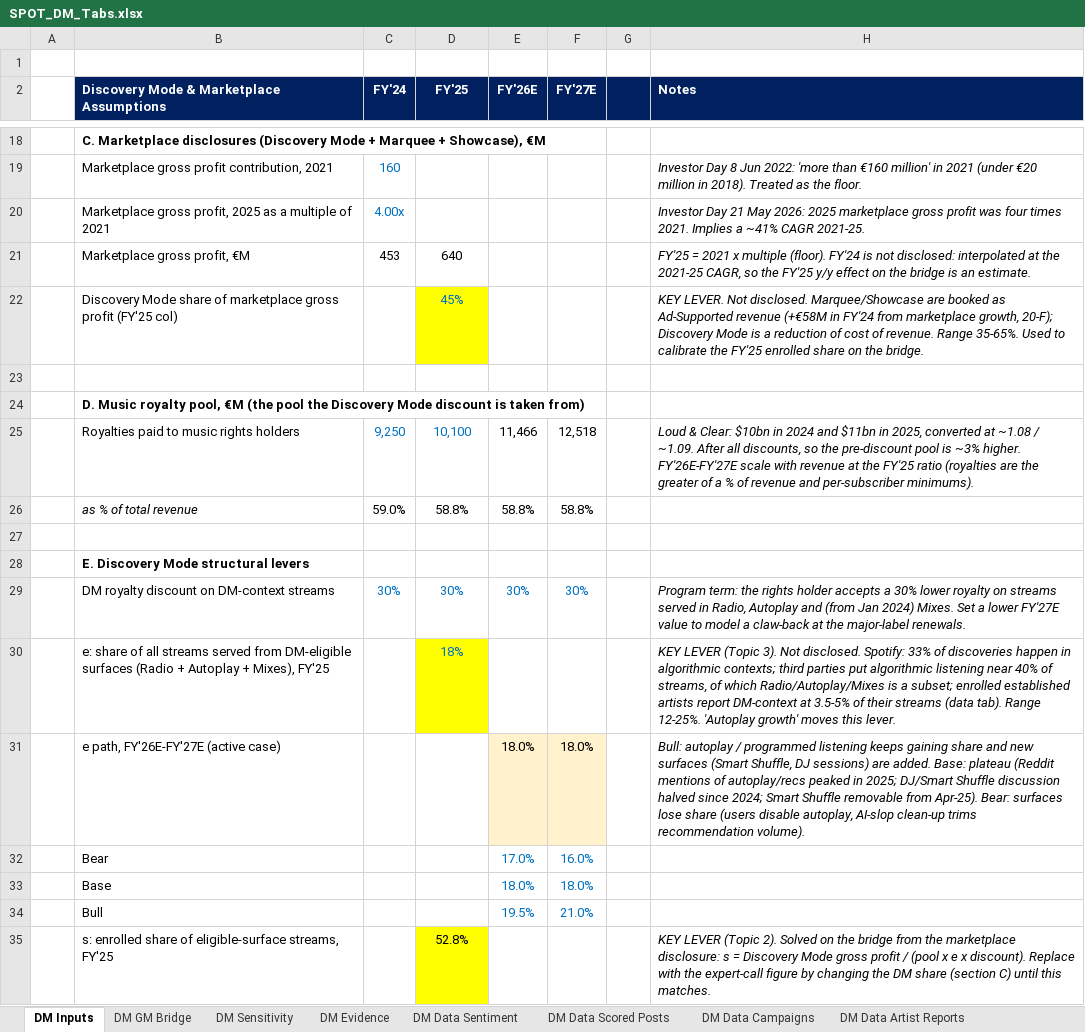
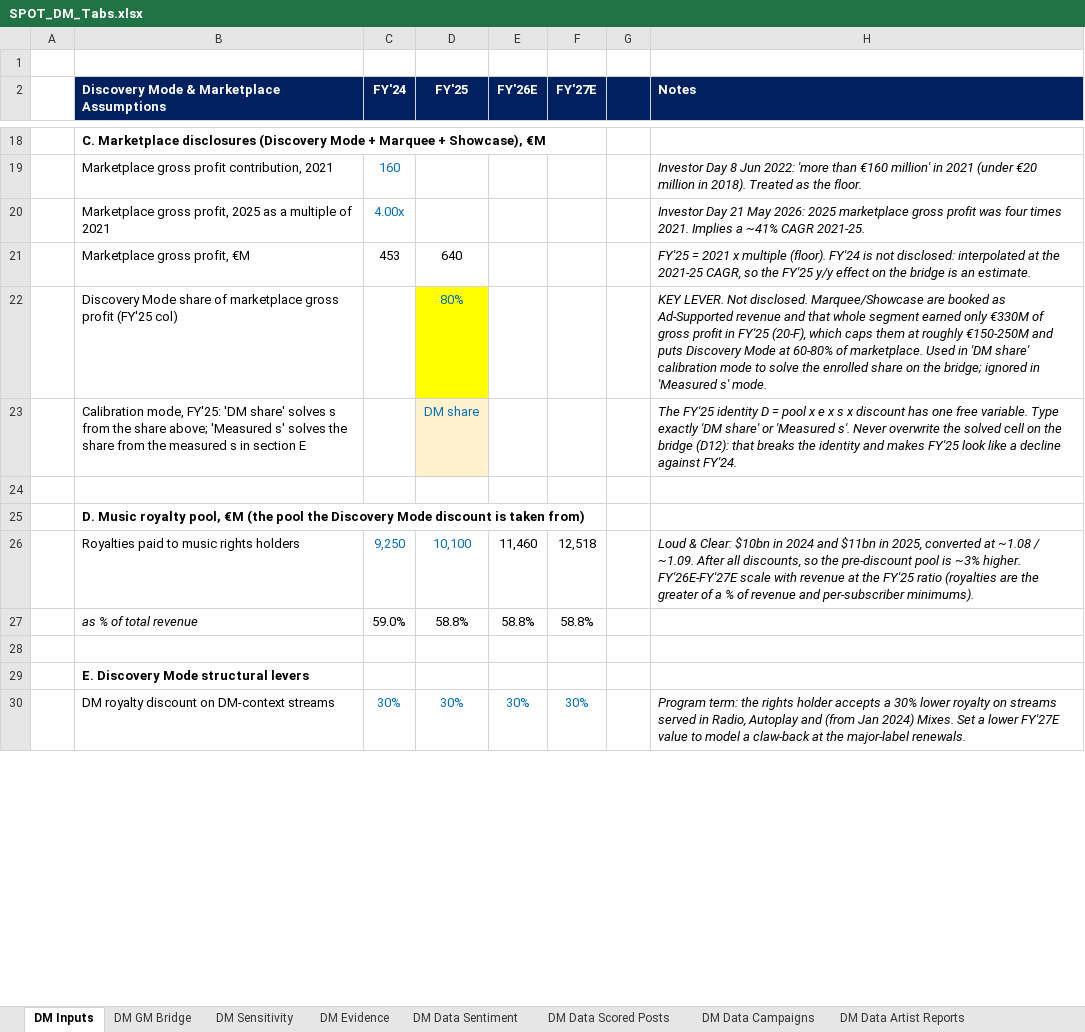
Before and after one commit to maxlsmls-dot/SPOT, an Excel workbook: data/SPOT_DM_Tabs.xlsx, sheet DM Inputs, drawn as a sheet; only a part is shown, gaps mark what is left out; values as stored, in another font and other column widths than the file's, no borders; removed rows and columns are numbered as before the commit, all else as after; the diff covers the shown part only; the diff names each change by its address in the sheet, - before the commit and + after, or states it on an @@ line.

```diff
--- a/data/SPOT_DM_Tabs.xlsx (sheet DM Inputs)
+++ b/data/SPOT_DM_Tabs.xlsx (sheet DM Inputs)
-D22 (FY'25): 45%
+D22 (FY'25): 80%
-H22 (Notes): …Ad-Supported revenue (+€58M in FY'24 from marketplace growth, 20-F); Discovery Mode is a reduction of cost of revenue. Range 35-65%. Used to calibrate the FY'25 enrolled share on the bridge.
+H22 (Notes): …Ad-Supported revenue and that whole segment earned only €330M of gross profit in FY'25 (20-F), which caps them at roughly €150-250M and puts Discovery Mode at 60-80% of marketplace. Used in 'DM share' calibration mode to solve the enrolled share on the bridge; ignored in 'Measured s' mode.
+row 23:  | Calibration mode, FY'25: 'DM share' solves s from the share above; 'Measured s' solves the share from the measured s in section E |  | DM share |  |  |  | The FY'25 identity D = pool x e x s x discount has one free variable. Type exactly 'DM share' or 'Measured s'. Never overwrite the solved cell on the bridge (D12): that breaks the identity and makes FY'25 look like a decline against FY'24.
-E26 (FY'26E): 11,466
+E26 (FY'26E): 11,460
-row 30:  | e: share of all streams served from DM-eligible surfaces (Radio + Autoplay + Mixes), FY'25 |  | 18% |  |  |  | KEY LEVER (Topic 3). Not disclosed. Spotify: 33% of discoveries happen in algorithmic contexts; third parties put algorithmic listening near 40% of streams, of which Radio/Autoplay/Mixes is a subset; enrolled established artists report DM-context at 3.5-5% of their streams (data tab). Range 12-25%. 'Autoplay growth' moves this lever.
-row 31:  | e path, FY'26E-FY'27E (active case) |  |  | 18.0% | 18.0% |  | Bull: autoplay / programmed listening keeps gaining share and new surfaces (Smart Shuffle, DJ sessions) are added. Base: plateau (Reddit mentions of autoplay/recs peaked in 2025; DJ/Smart Shuffle discussion halved since 2024; Smart Shuffle removable from Apr-25). Bear: surfaces lose share (users disable autoplay, AI-slop clean-up trims recommendation volume).
-row 32:  | Bear |  |  | 17.0% | 16.0%
-row 33:  | Base |  |  | 18.0% | 18.0%
-row 34:  | Bull |  |  | 19.5% | 21.0%
-row 35:  | s: enrolled share of eligible-surface streams, FY'25 |  | 52.8% |  |  |  | KEY LEVER (Topic 2). Solved on the bridge from the marketplace disclosure: s = Discovery Mode gross profit / (pool x e x discount). Replace with the expert-call figure by changing the DM share (section C) until this matches.
```
Also changed, not shown: 11 added rows, 4 removed rows and 2 edited cells elsewhere in this sheet, sheet DM GM Bridge, sheet DM Sensitivity, formulas that keep their value, 2 other files.
